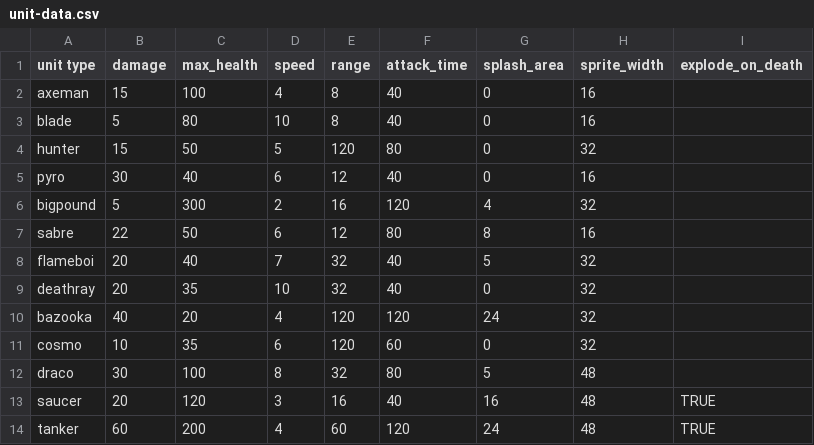
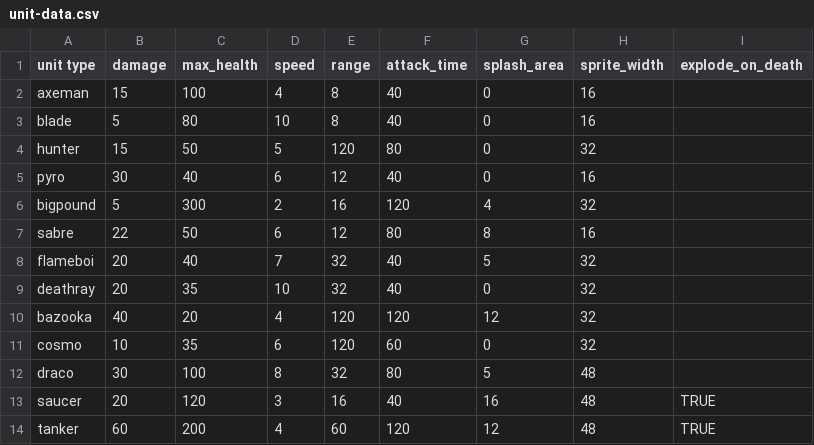
Before and after one commit to super-turbo-society/turbo-demos, a CSV file: pixel-wars/resources/unit-data.csv, drawn as a sheet.

```diff
--- a/pixel-wars/resources/unit-data.csv
+++ b/pixel-wars/resources/unit-data.csv
@@ -9,3 +9,3 @@ flameboi,20,40,7,32,40,5,32,
 deathray,20,35,10,32,40,0,32,
-bazooka,40,20,4,120,120,24,32,
+bazooka,40,20,4,120,120,12,32,
 cosmo,10,35,6,120,60,0,32,
@@ -13,2 +13,2 @@ draco,30,100,8,32,80,5,48,
 saucer,20,120,3,16,40,16,48,TRUE
-tanker,60,200,4,60,120,24,48,TRUE
+tanker,60,200,4,60,120,12,48,TRUE
```
Also changed, not shown: 3 other files.
